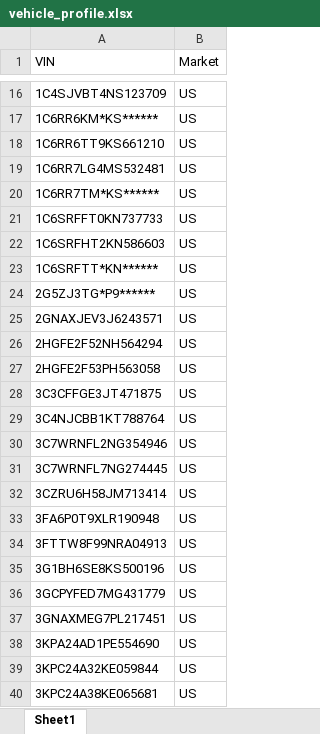
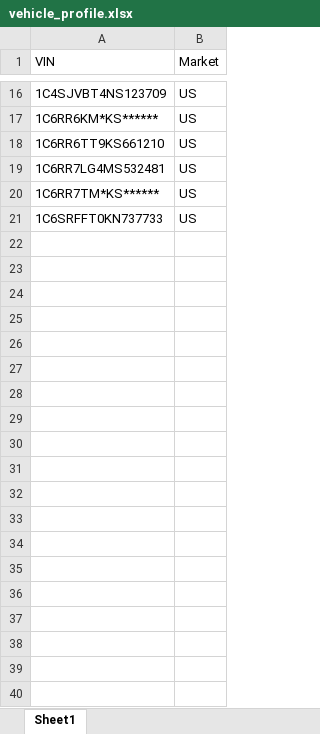
Before and after one commit to xuanhoang190999/oem-service-compare-data, an Excel workbook: input/vehicle_profile.xlsx, sheet Sheet1, drawn as a sheet; only a part is shown, gaps mark what is left out; values as stored, in another font and other column widths than the file's, no borders; the diff covers the shown part only; the diff names each change by its address in the sheet, - before the commit and + after, or states it on an @@ line.

Commit message:
update input data

```diff
--- a/input/vehicle_profile.xlsx (sheet Sheet1)
+++ b/input/vehicle_profile.xlsx (sheet Sheet1)
-row 22: 1C6SRFHT2KN586603 | US
-row 23: 1C6SRFTT*KN****** | US
-row 24: 2G5ZJ3TG*P9****** | US
-row 25: 2GNAXJEV3J6243571 | US
-row 26: 2HGFE2F52NH564294 | US
-row 27: 2HGFE2F53PH563058 | US
-row 28: 3C3CFFGE3JT471875 | US
-row 29: 3C4NJCBB1KT788764 | US
-row 30: 3C7WRNFL2NG354946 | US
-row 31: 3C7WRNFL7NG274445 | US
-row 32: 3CZRU6H58JM713414 | US
-row 33: 3FA6P0T9XLR190948 | US
-row 34: 3FTTW8F99NRA04913 | US
-row 35: 3G1BH6SE8KS500196 | US
-row 36: 3GCPYFED7MG431779 | US
-row 37: 3GNAXMEG7PL217451 | US
-row 38: 3KPA24AD1PE554690 | US
-row 39: 3KPC24A32KE059844 | US
-row 40: 3KPC24A38KE065681 | US
```
Also changed, not shown: 53 removed rows elsewhere in this sheet, input/oem_livedata.xlsx, input/oem_module_name.xlsx, 7 other files.
